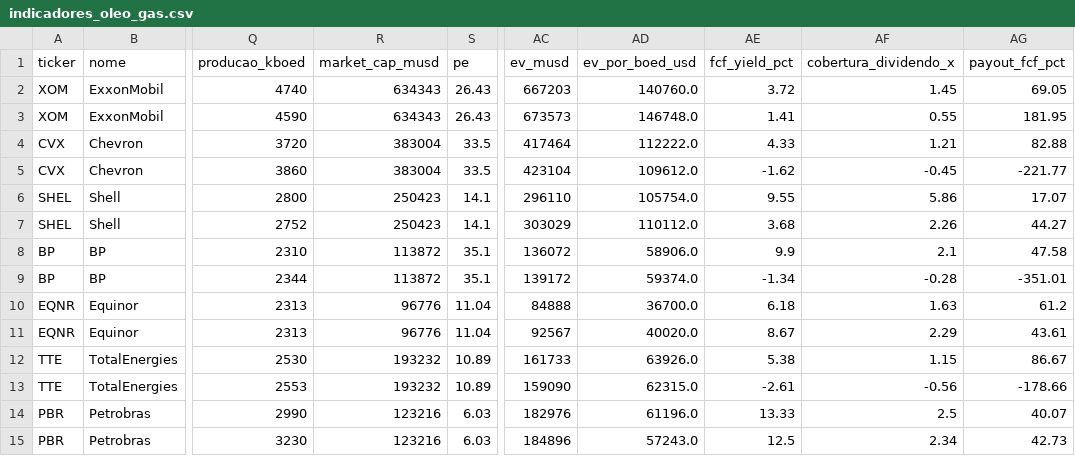
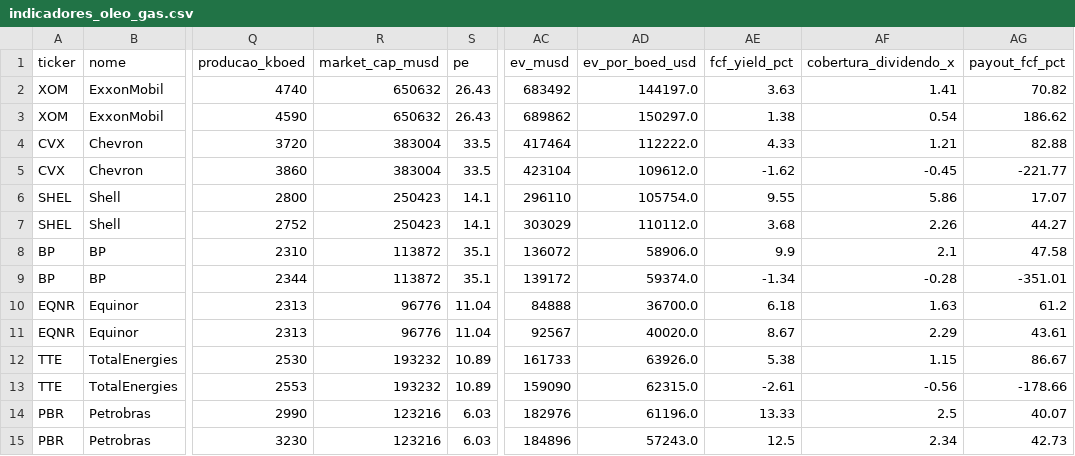
Before and after one commit to jmagomez/oil-gas-financial-dashboard, a CSV file: indicadores_oleo_gas.csv, drawn as a sheet; only a part is shown, gaps mark what is left out; the diff names each change by its address in the sheet, - before the commit and + after, or states it on an @@ line.

```diff
--- a/indicadores_oleo_gas.csv
+++ b/indicadores_oleo_gas.csv
-R2:R3 (market_cap_musd): 634343
+R2:R3 (market_cap_musd): 650632
-AC2 (ev_musd): 667203
+AC2 (ev_musd): 683492
-AD2 (ev_por_boed_usd): 140760.0
+AD2 (ev_por_boed_usd): 144197.0
-AE2 (fcf_yield_pct): 3.72
+AE2 (fcf_yield_pct): 3.63
-AF2 (cobertura_dividendo_x): 1.45
+AF2 (cobertura_dividendo_x): 1.41
-AG2 (payout_fcf_pct): 69.05
+AG2 (payout_fcf_pct): 70.82
-AC3 (ev_musd): 673573
+AC3 (ev_musd): 689862
-AD3 (ev_por_boed_usd): 146748.0
+AD3 (ev_por_boed_usd): 150297.0
-AE3 (fcf_yield_pct): 1.41
+AE3 (fcf_yield_pct): 1.38
-AF3 (cobertura_dividendo_x): 0.55
+AF3 (cobertura_dividendo_x): 0.54
-AG3 (payout_fcf_pct): 181.95
+AG3 (payout_fcf_pct): 186.62
```
Also changed, not shown: 2 other files.
